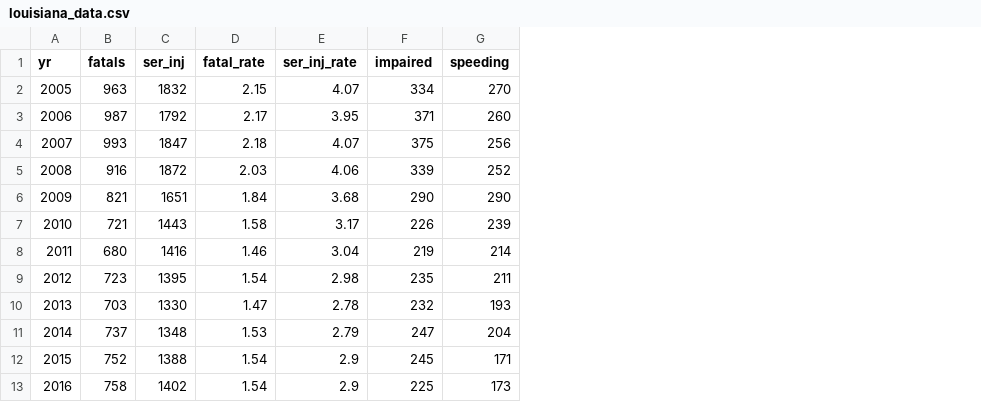
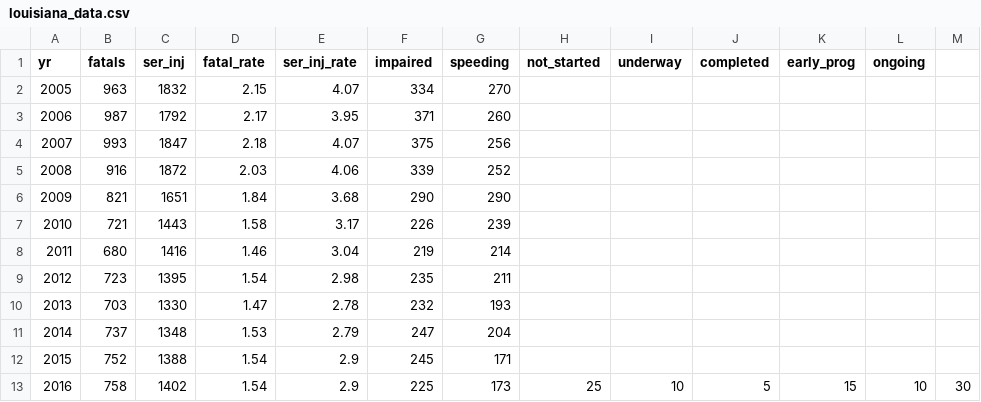
Before and after one commit to awash-/visualizations, a CSV file: louisiana_data.csv, drawn as a sheet; the diff names each change by its address in the sheet, - before the commit and + after, or states it on an @@ line.

Commit message:
Update louisiana_data.csv

```diff
--- a/louisiana_data.csv
+++ b/louisiana_data.csv
+column H (not_started), row 13: 25
+column I (underway), row 13: 10
+column J (completed), row 13: 5
+column K (early_prog), row 13: 15
+column L (ongoing), row 13: 10
+column M, row 13: 30
```
